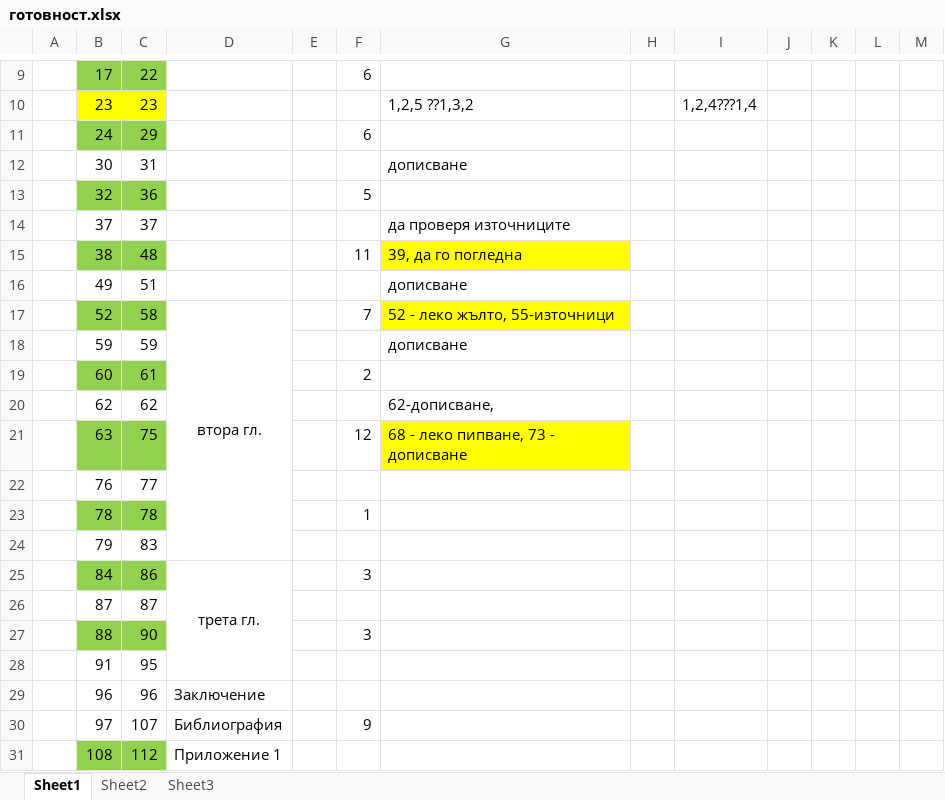
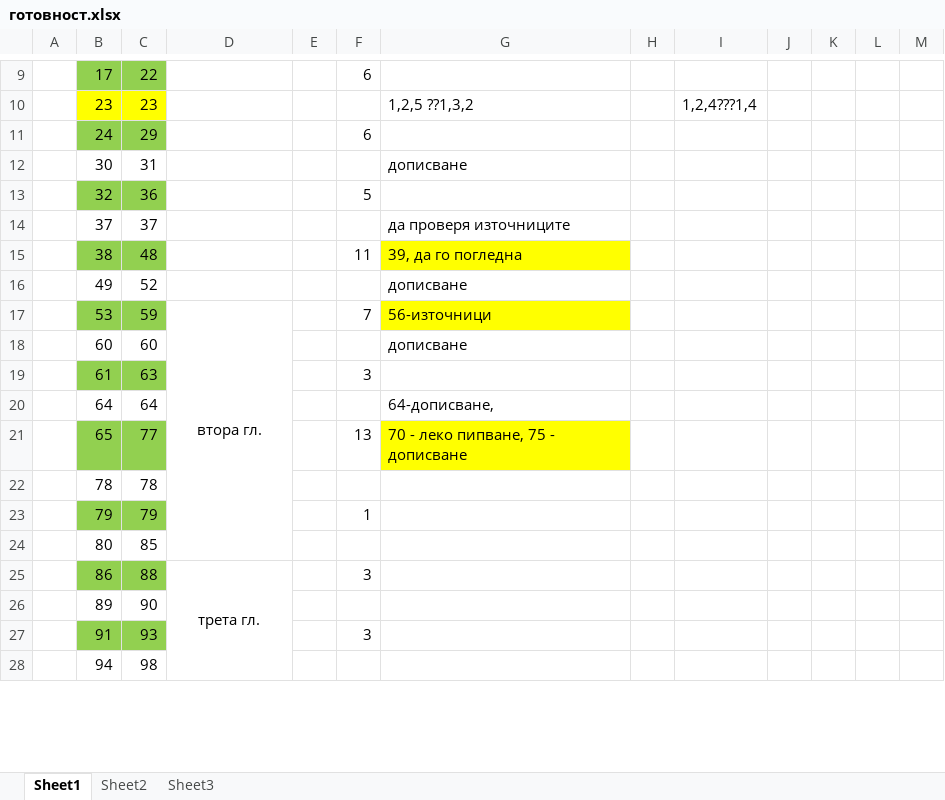
Before and after one commit to vjotov/versia, an Excel workbook: doc/готовност.xlsx, sheet Sheet1, drawn as a sheet; only a part is shown, gaps mark what is left out; values as stored, in another font and other column widths than the file's, no borders; removed rows and columns are numbered as before the commit, all else as after; the diff covers the shown part only; the diff names each change by its address in the sheet, - before the commit and + after, or states it on an @@ line.

```diff
--- a/doc/готовност.xlsx (sheet Sheet1)
+++ b/doc/готовност.xlsx (sheet Sheet1)
-C16: 51
+C16: 52
-row 17:  | 52 | 58 | втора гл. |  | 7 | 52 - леко жълто, 55-източници
-row 18:  | 59 | 59 |  |  |  | дописване
+row 17:  | 53 | 59 | втора гл. |  | 7 | 56-източници
-B18:C18 fill: #92D050
+B18:C18 fill: none
-C18: 61
+C18: 60
-F18: 2
+F18: (empty)
-G18: (empty)
+G18: дописване
-row 20:  | 62 | 62 |  |  |  | 62-дописване,
-row 21:  | 63 | 75 |  |  | 12 | 68 - леко пипване, 73 - дописване
-row 22:  | 76 | 77
+row 19:  | 61 | 63 |  |  | 3
+row 20:  | 64 | 64 |  |  |  | 64-дописване,
+row 21:  | 65 | 77 |  |  | 13 | 70 - леко пипване, 75 - дописване
-B22:C22 fill: #92D050
+B22:C22 fill: none
-F22: 1
+F22: (empty)
-B23:C23 fill: none
+B23:C23 fill: #92D050
-C23: 83
+C23: 79
-F23: (empty)
+F23: 1
-row 25:  | 84 | 86 | трета гл. |  | 3
-row 26:  | 87 | 87
-row 27:  | 88 | 90 |  |  | 3
+row 24:  | 80 | 85
+row 25:  | 86 | 88 | трета гл. |  | 3
+row 26:  | 89 | 90
-B27:C27 fill: none
+B27:C27 fill: #92D050
-C27: 95
+C27: 93
-F27: (empty)
+F27: 3
-row 29:  | 96 | 96 | Заключение
-row 30:  | 97 | 107 | Библиография |  | 9
-row 31:  | 108 | 112 | Приложение 1
+row 28:  | 94 | 98
```
Also changed, not shown: 3 added rows and 8 edited cells elsewhere in this sheet, formulas that keep their value, 2 other files.
